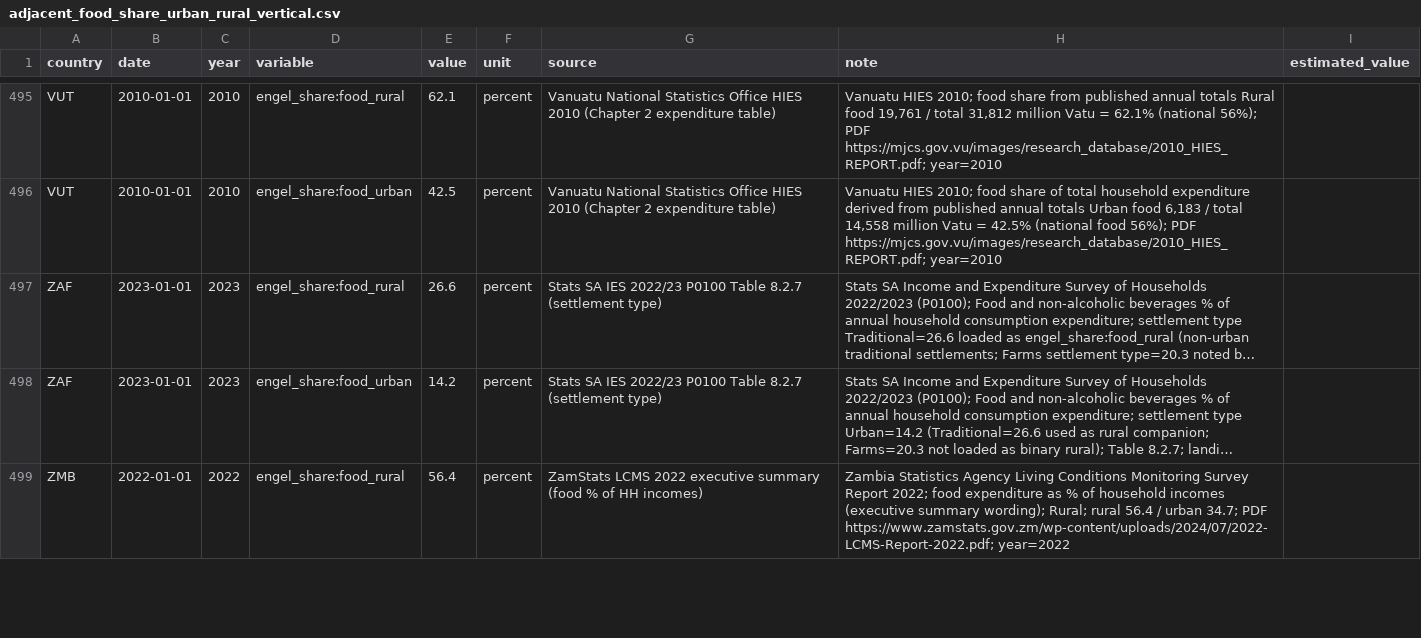
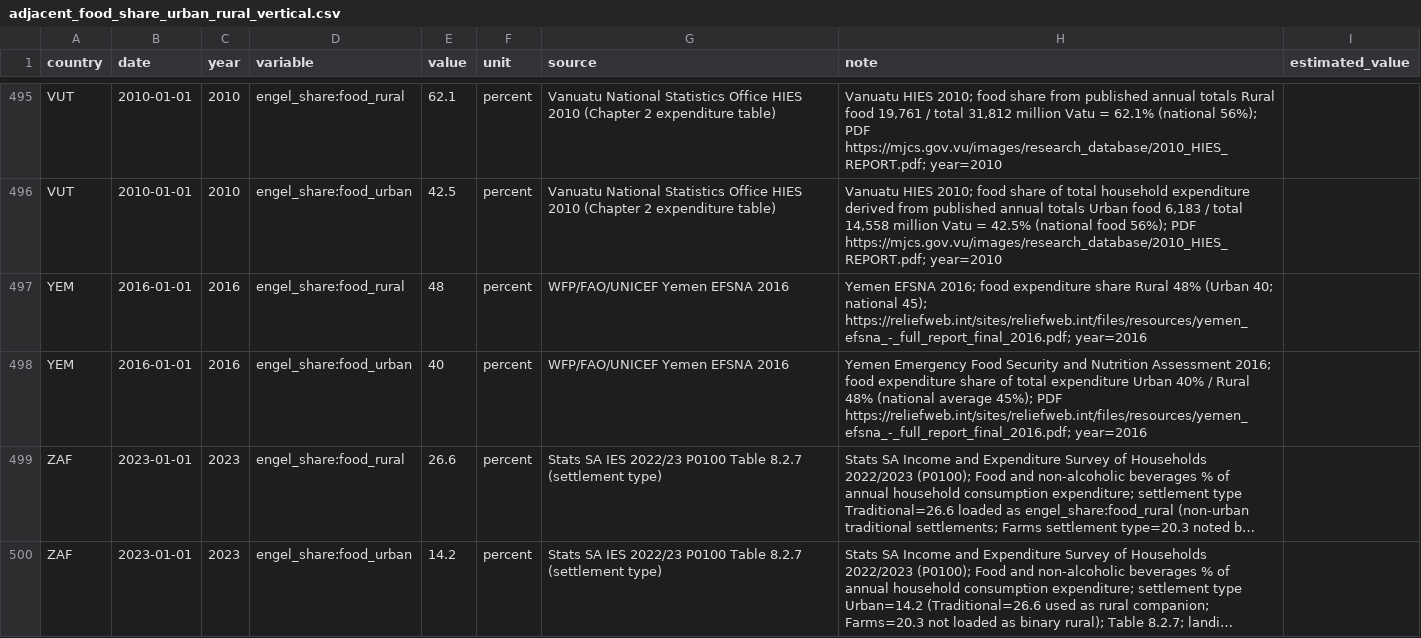
Before and after one commit to myon-bioinformatics/Aoi, a CSV file: research/staple-price-survey/adjacent_food_share_urban_rural/adjacent_food_share_urban_rural_vertical.csv, drawn as a sheet; only a part is shown, gaps mark what is left out; the shorter side is filled out with more unchanged rows; long unchanged cells end in …; the diff names each change by its address in the sheet, - before the commit and + after, or states it on an @@ line.

Commit message:
research(staple-price-survey): YEM EFSNA 2016 urban-rural food share
Yemen EFSNA 2016 food expenditure share Urban 40 / Rural 48.

```diff
--- a/research/staple-price-survey/adjacent_food_share_urban_rural/adjacent_food_share_urban_rural_vertical.csv
+++ b/research/staple-price-survey/adjacent_food_share_urban_rural/adjacent_food_share_urban_rural_vertical.csv
+row 497: YEM | 2016-01-01 | 2016 | engel_share:food_rural | 48 | percent | WFP/FAO/UNICEF Yemen EFSNA 2016 | Yemen EFSNA 2016; food expenditure share Rural 48% (Urban 40; national 45); https://reliefweb.int/sites/reliefweb.int/files/resources/yemen_efsna_-_full_report_final_2016.pdf; year=2016
+row 498: YEM | 2016-01-01 | 2016 | engel_share:food_urban | 40 | percent | WFP/FAO/UNICEF Yemen EFSNA 2016 | Yemen Emergency Food Security and Nutrition Assessment 2016; food expenditure share of total expenditure Urban 40% / Rural 48% (national average 45%); PDF https://reliefweb.int/sites/reliefweb.int/files/resources/yemen_efsna_-_full_report_final_2016.pdf; year=2016
```
Also changed, not shown: research/staple-price-survey/adjacent_food_share_urban_rural/_coverage_by_country.csv, 3 other files.
